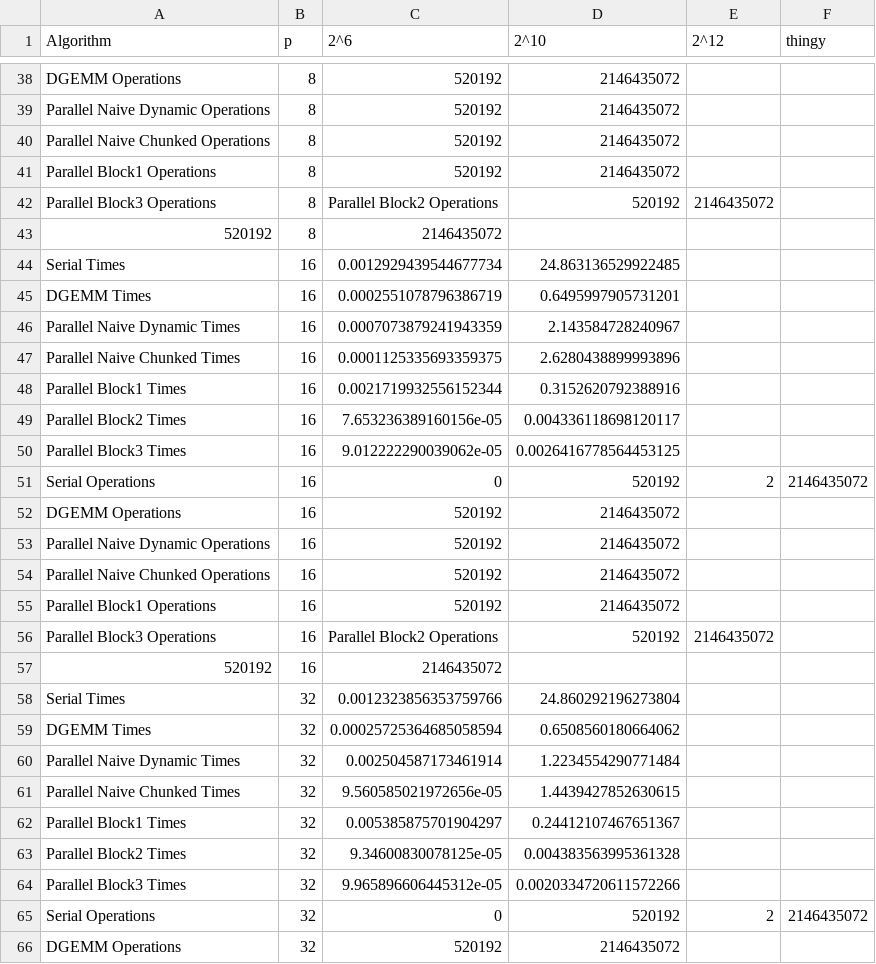
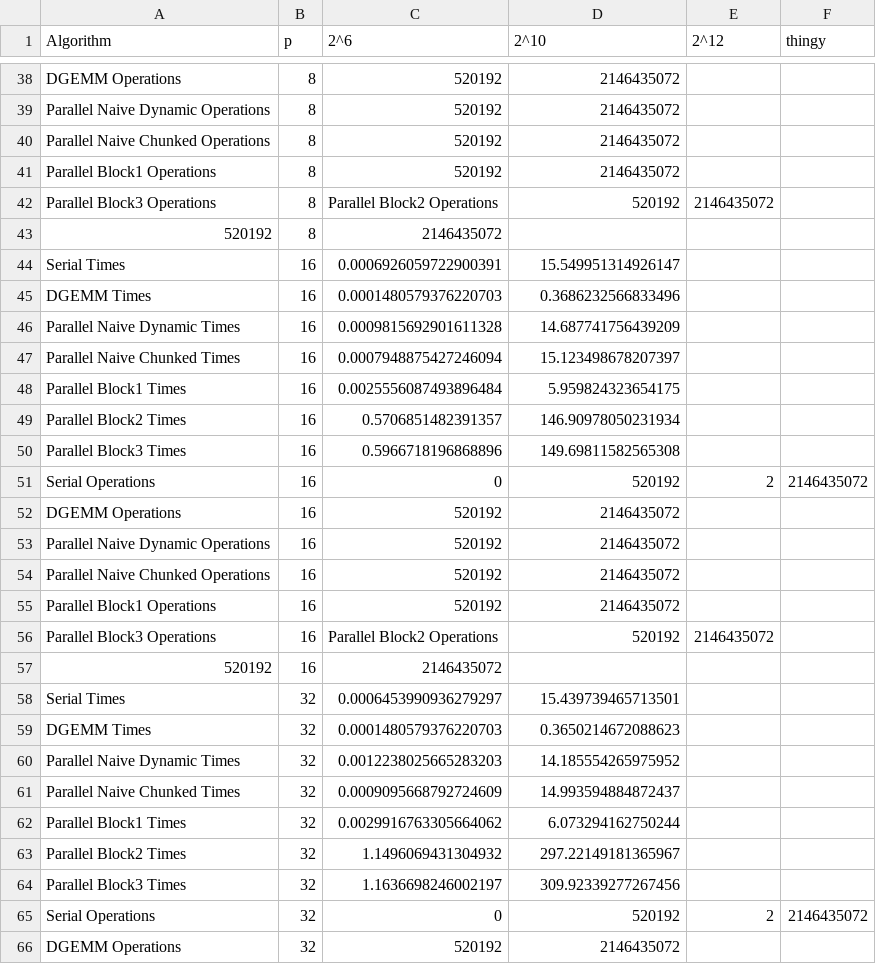
Before and after one commit to charlloyd/cs205-hw1, a CSV file: matmat.csv, drawn as a sheet; only a part is shown, gaps mark what is left out; the diff covers the shown part only.

```diff
--- a/matmat.csv
+++ b/matmat.csv
@@ -43,9 +43,9 @@ Parallel Block3 Operations,8,Parallel Block2 Operations,520192,2146435072
 520192,8,2146435072
-Serial Times,16,0.0012929439544677734,24.863136529922485
-DGEMM Times,16,0.0002551078796386719,0.6495997905731201
-Parallel Naive Dynamic Times,16,0.0007073879241943359,2.143584728240967
-Parallel Naive Chunked Times,16,0.0001125335693359375,2.6280438899993896
-Parallel Block1 Times,16,0.0021719932556152344,0.3152620792388916
-Parallel Block2 Times,16,7.653236389160156e-05,0.004336118698120117
-Parallel Block3 Times,16,9.012222290039062e-05,0.0026416778564453125
+Serial Times,16,0.0006926059722900391,15.549951314926147
+DGEMM Times,16,0.0001480579376220703,0.3686232566833496
+Parallel Naive Dynamic Times,16,0.0009815692901611328,14.687741756439209
+Parallel Naive Chunked Times,16,0.0007948875427246094,15.123498678207397
+Parallel Block1 Times,16,0.0025556087493896484,5.959824323654175
+Parallel Block2 Times,16,0.5706851482391357,146.90978050231934
+Parallel Block3 Times,16,0.5966718196868896,149.69811582565308
 Serial Operations,16,0,520192,2,2146435072
@@ -57,9 +57,9 @@ Parallel Block3 Operations,16,Parallel Block2 Operations,520192,2146435072
 520192,16,2146435072
-Serial Times,32,0.0012323856353759766,24.860292196273804
-DGEMM Times,32,0.00025725364685058594,0.6508560180664062
-Parallel Naive Dynamic Times,32,0.002504587173461914,1.2234554290771484
-Parallel Naive Chunked Times,32,9.560585021972656e-05,1.4439427852630615
-Parallel Block1 Times,32,0.005385875701904297,0.24412107467651367
-Parallel Block2 Times,32,9.34600830078125e-05,0.004383563995361328
-Parallel Block3 Times,32,9.965896606445312e-05,0.0020334720611572266
+Serial Times,32,0.0006453990936279297,15.439739465713501
+DGEMM Times,32,0.0001480579376220703,0.3650214672088623
+Parallel Naive Dynamic Times,32,0.0012238025665283203,14.185554265975952
+Parallel Naive Chunked Times,32,0.0009095668792724609,14.993594884872437
+Parallel Block1 Times,32,0.0029916763305664062,6.073294162750244
+Parallel Block2 Times,32,1.1496069431304932,297.22149181365967
+Parallel Block3 Times,32,1.1636698246002197,309.92339277267456
 Serial Operations,32,0,520192,2,2146435072
```
Also changed, not shown: 14 removed rows and 42 edited cells elsewhere in this file.
